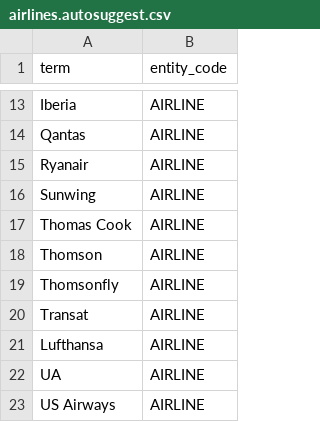
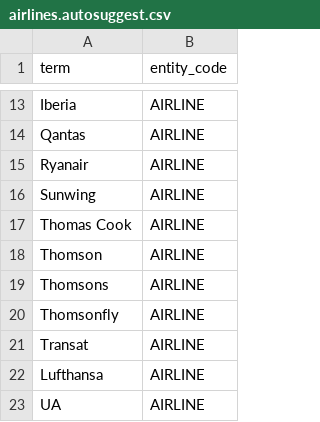
Before and after one commit to timoklimmer/neanno, a CSV file: samples/airline_tickets/airlines.autosuggest.csv, drawn as a sheet; only a part is shown, gaps mark what is left out; the shorter side is filled out with more unchanged rows.

Commit message:
Refactorings, bugfixes, some annotation data

```diff
--- a/samples/airline_tickets/airlines.autosuggest.csv
+++ b/samples/airline_tickets/airlines.autosuggest.csv
@@ -18,2 +18,3 @@ Thomas Cook,AIRLINE
 Thomson,AIRLINE
+Thomsons,AIRLINE
 Thomsonfly,AIRLINE
```
Also changed, not shown: samples/airline_tickets/key_terms.autosuggest.csv, 4 other files.
